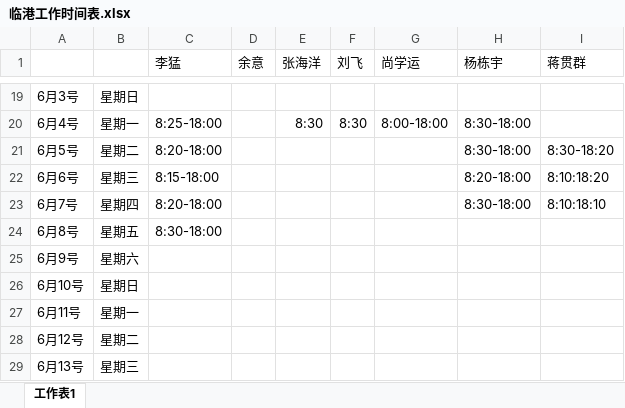
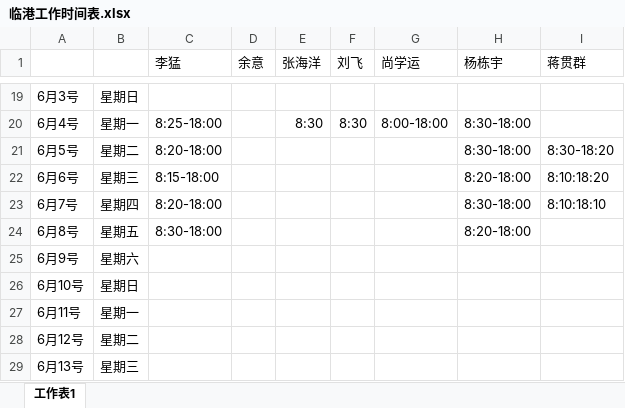
Before and after one commit to RookieFirst/worktime, an Excel workbook: 临港工作时间表.xlsx, sheet 工作表1, drawn as a sheet; only a part is shown, gaps mark what is left out; values as stored, in another font and other column widths than the file's, no borders; the diff names each change by its address in the sheet, - before the commit and + after, or states it on an @@ line.

Commit message:
考勤

```diff
--- a/临港工作时间表.xlsx (sheet 工作表1)
+++ b/临港工作时间表.xlsx (sheet 工作表1)
-H24 (杨栋宇): (empty)
+H24 (杨栋宇): 8:20-18:00
```
